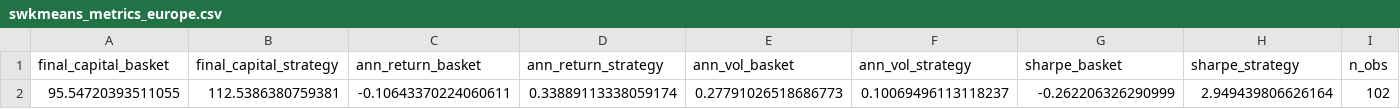
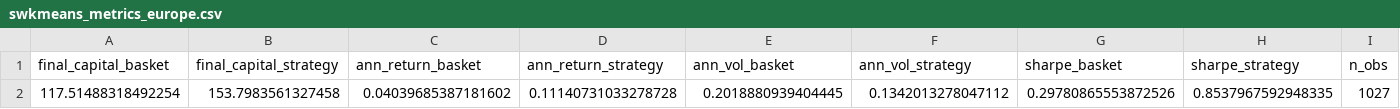
Before and after one commit to oscar10-wq/Algorithmic-Trading-via-Regime-Detection-and-Stock-Grouping-, a CSV file: final_outputs/swkmeans_metrics_europe.csv, drawn as a sheet.

```diff
--- a/final_outputs/swkmeans_metrics_europe.csv
+++ b/final_outputs/swkmeans_metrics_europe.csv
@@ -1,2 +1,2 @@
 final_capital_basket,final_capital_strategy,ann_return_basket,ann_return_strategy,ann_vol_basket,ann_vol_strategy,sharpe_basket,sharpe_strategy,n_obs
-95.54720393511055,112.5386380759381,-0.10643370224060611,0.33889113338059174,0.27791026518686773,0.10069496113118237,-0.262206326290999,2.949439806626164,102
+117.51488318492254,153.7983561327458,0.04039685387181602,0.11140731033278728,0.2018880939404445,0.1342013278047112,0.29780865553872526,0.8537967592948335,1027
```
Also changed, not shown: final_outputs/model_comparison_all_regions.csv, final_outputs/swkmeans_metrics_america.csv, 9 other files.
